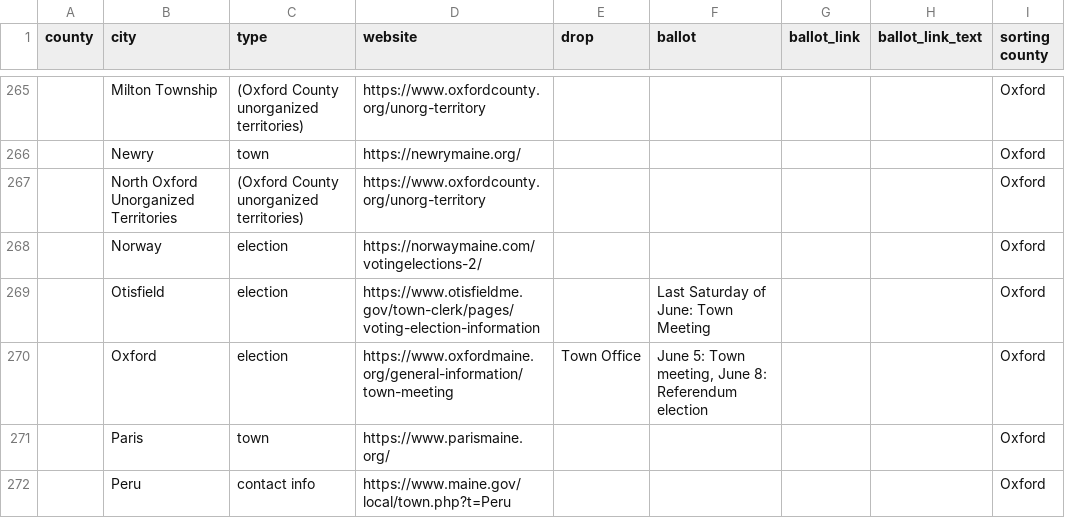
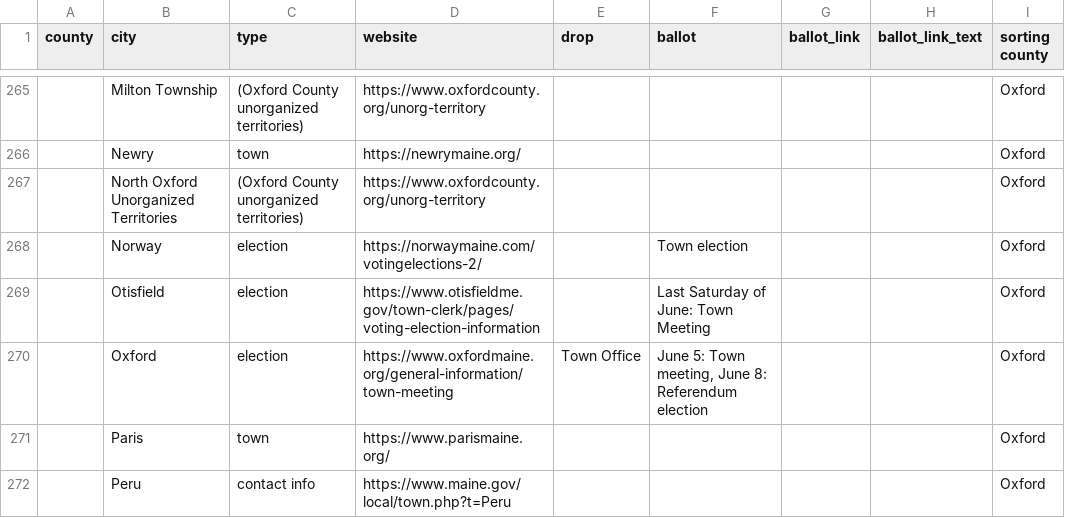
Before and after one commit to OpenMaine/maineballot, a CSV file: _data/local_elections/local.csv, drawn as a sheet; only a part is shown, gaps mark what is left out; the diff covers the shown part only; the diff names each change by its address in the sheet, - before the commit and + after, or states it on an @@ line.

Commit message:
Updates towns with an elections page

```diff
--- a/_data/local_elections/local.csv
+++ b/_data/local_elections/local.csv
-F268 (ballot): (empty)
+F268 (ballot): Town election
```
Also changed, not shown: 92 edited cells elsewhere in this file.
